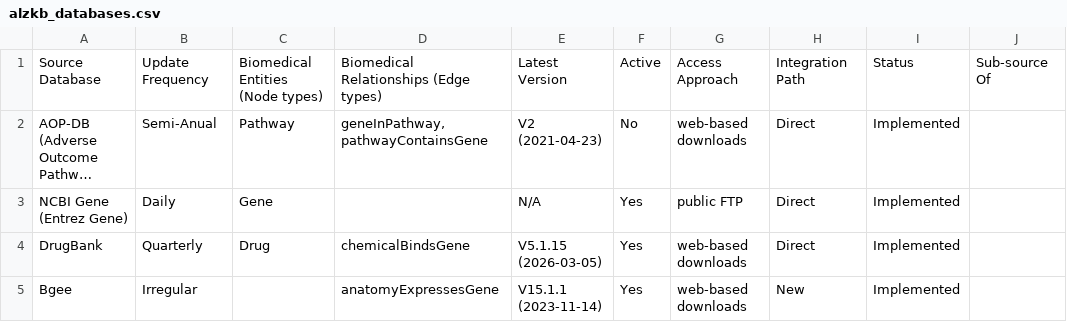
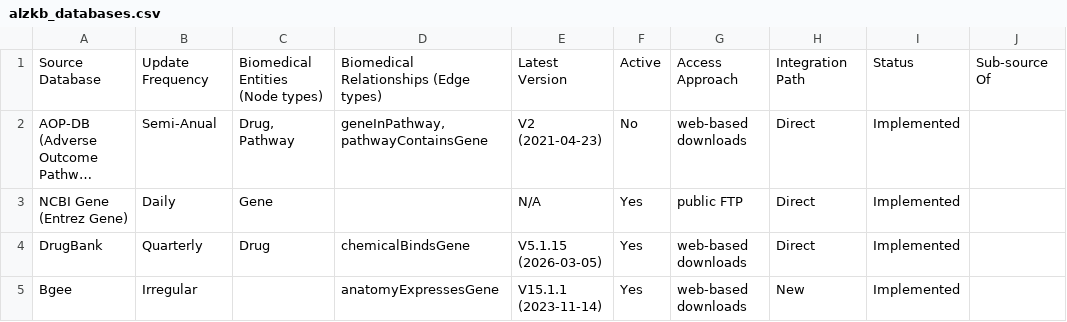
Before and after one commit to BinglanLi/alzkb-updater, a CSV file: docs/alzkb_databases.csv, drawn as a sheet; only a part is shown; long unchanged cells end in …; the diff names each change by its address in the sheet, - before the commit and + after, or states it on an @@ line.

Commit message:
chore: update AOP-DB entry to include drug/chemical information

```diff
--- a/docs/alzkb_databases.csv
+++ b/docs/alzkb_databases.csv
-C2: Pathway
+C2: Drug, Pathway
```
